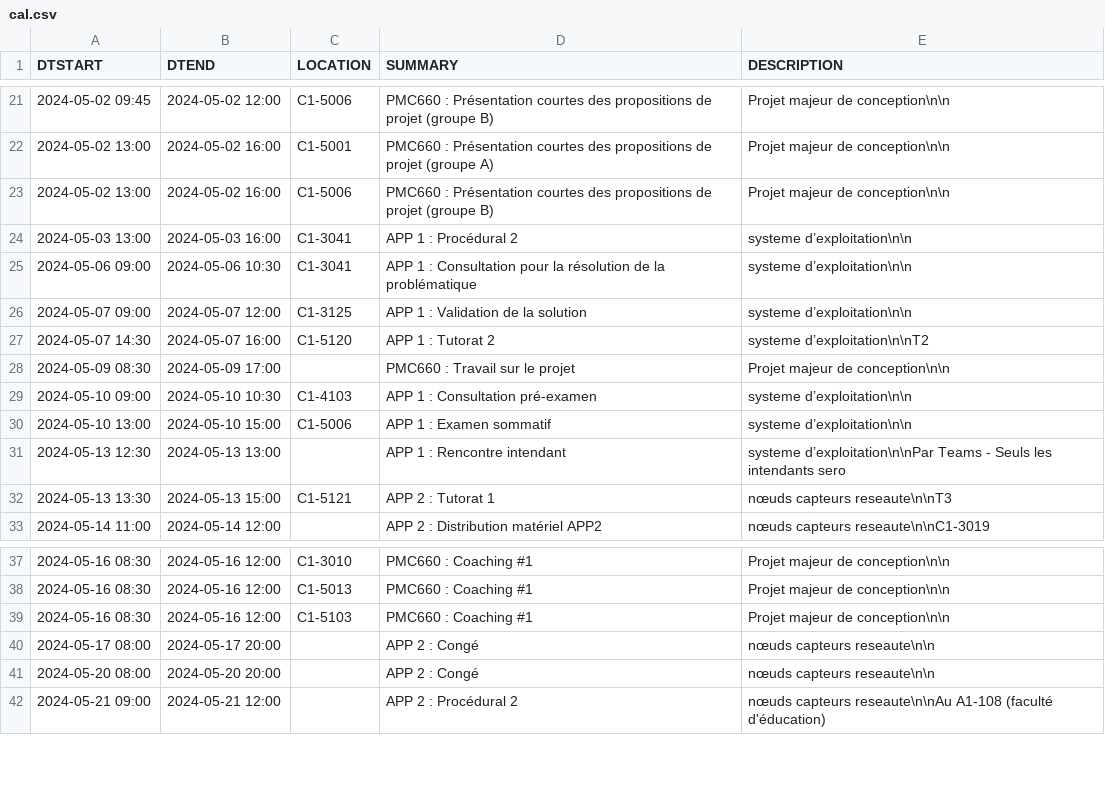
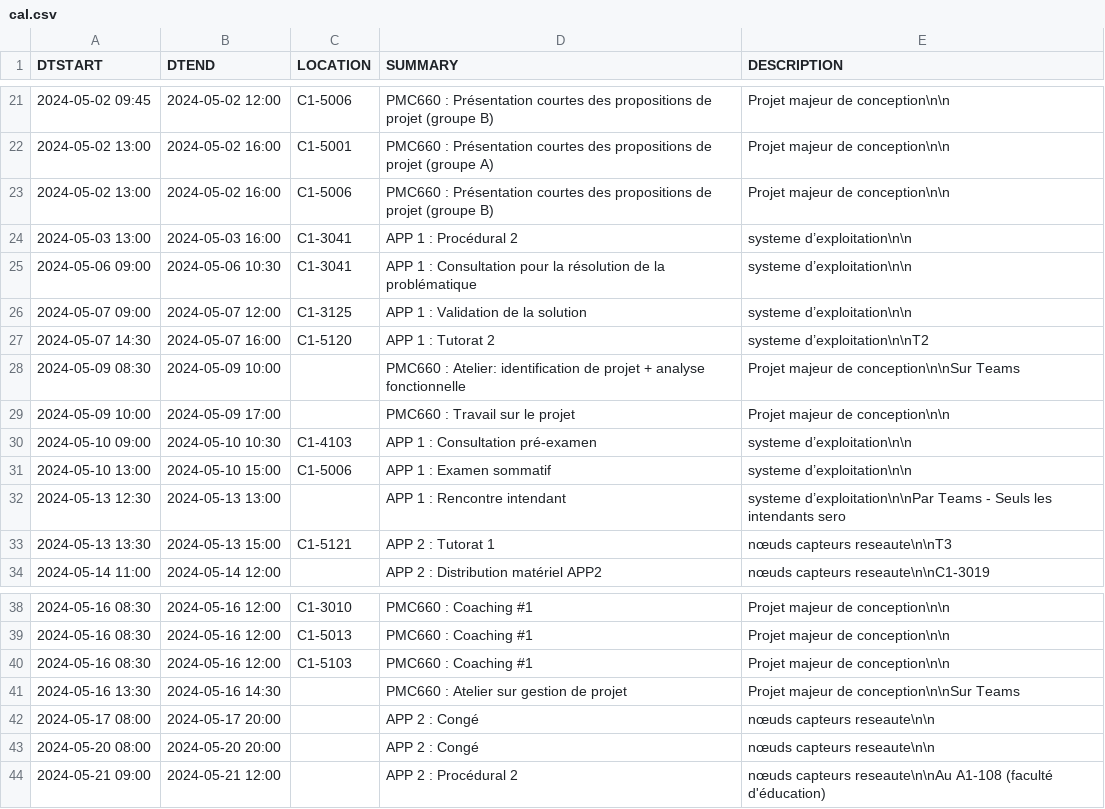
Before and after one commit to mdaoustUdeS/gegi-horarius, a CSV file: data/cal.csv, drawn as a sheet; only a part is shown, gaps mark what is left out.

```diff
--- a/data/cal.csv
+++ b/data/cal.csv
@@ -27,3 +27,4 @@ DTSTART,DTEND,LOCATION,SUMMARY,DESCRIPTION
 2024-05-07 14:30,2024-05-07 16:00,"C1-5120","APP 1 : Tutorat 2","systeme d’exploitation\n\nT2"
-2024-05-09 08:30,2024-05-09 17:00,"","PMC660 : Travail sur le projet","Projet majeur de conception\n\n"
+2024-05-09 08:30,2024-05-09 10:00,"","PMC660 : Atelier: identification de projet + analyse fonctionnelle","Projet majeur de conception\n\nSur Teams"
+2024-05-09 10:00,2024-05-09 17:00,"","PMC660 : Travail sur le projet","Projet majeur de conception\n\n"
 2024-05-10 09:00,2024-05-10 10:30,"C1-4103","APP 1 : Consultation pré-examen","systeme d’exploitation\n\n"
@@ -39,2 +40,3 @@ DTSTART,DTEND,LOCATION,SUMMARY,DESCRIPTION
 2024-05-16 08:30,2024-05-16 12:00,"C1-5103","PMC660 : Coaching #1","Projet majeur de conception\n\n"
+2024-05-16 13:30,2024-05-16 14:30,"","PMC660 : Atelier sur gestion de projet","Projet majeur de conception\n\nSur Teams"
 2024-05-17 08:00,2024-05-17 20:00,"","APP 2 : Congé","nœuds capteurs reseaute\n\n"
```
